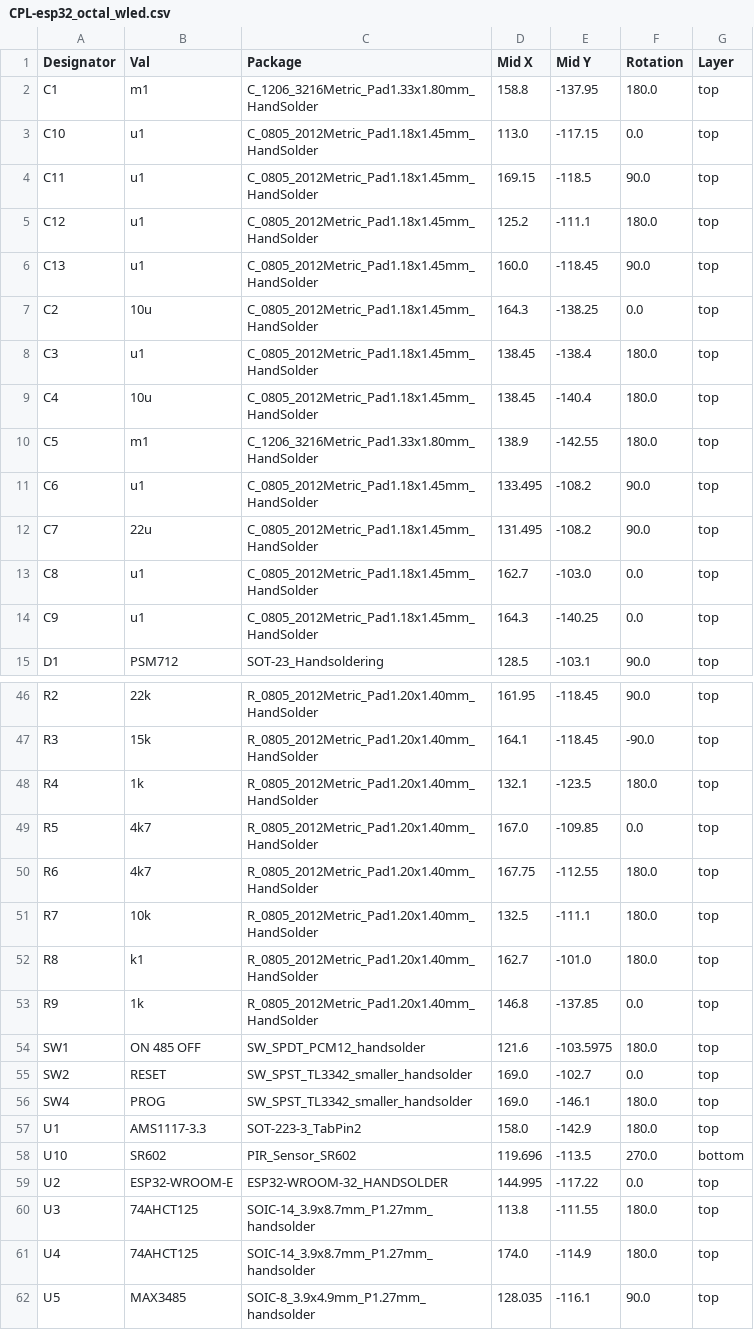
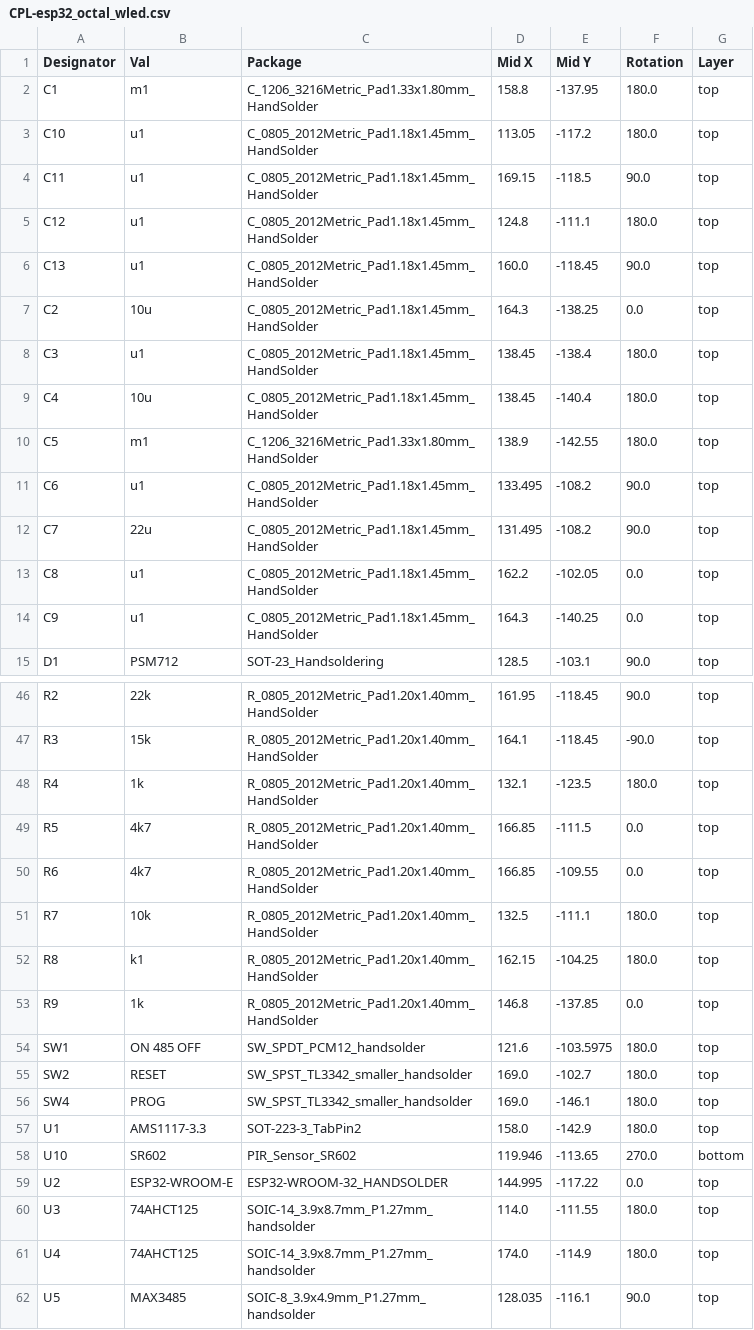
Before and after one commit to klaus-liebler/esp32_octal_wled, a CSV file: jlcpcb/production_files/CPL-esp32_octal_wled.csv, drawn as a sheet; only a part is shown, gaps mark what is left out.

Commit message:
OctalWLED as ordered @ JLCPCB

```diff
--- a/jlcpcb/production_files/CPL-esp32_octal_wled.csv
+++ b/jlcpcb/production_files/CPL-esp32_octal_wled.csv
@@ -2,5 +2,5 @@ Designator,Val,Package,Mid X,Mid Y,Rotation,Layer
 C1,m1,C_1206_3216Metric_Pad1.33x1.80mm_HandSolder,158.8,-137.95,180.0,top
-C10,u1,C_0805_2012Metric_Pad1.18x1.45mm_HandSolder,113.0,-117.15,0.0,top
+C10,u1,C_0805_2012Metric_Pad1.18x1.45mm_HandSolder,113.05,-117.2,180.0,top
 C11,u1,C_0805_2012Metric_Pad1.18x1.45mm_HandSolder,169.15,-118.5,90.0,top
-C12,u1,C_0805_2012Metric_Pad1.18x1.45mm_HandSolder,125.2,-111.1,180.0,top
+C12,u1,C_0805_2012Metric_Pad1.18x1.45mm_HandSolder,124.8,-111.1,180.0,top
 C13,u1,C_0805_2012Metric_Pad1.18x1.45mm_HandSolder,160.0,-118.45,90.0,top
@@ -12,3 +12,3 @@ C6,u1,C_0805_2012Metric_Pad1.18x1.45mm_HandSolder,133.495,-108.2,90.0,top
 C7,22u,C_0805_2012Metric_Pad1.18x1.45mm_HandSolder,131.495,-108.2,90.0,top
-C8,u1,C_0805_2012Metric_Pad1.18x1.45mm_HandSolder,162.7,-103.0,0.0,top
+C8,u1,C_0805_2012Metric_Pad1.18x1.45mm_HandSolder,162.2,-102.05,0.0,top
 C9,u1,C_0805_2012Metric_Pad1.18x1.45mm_HandSolder,164.3,-140.25,0.0,top
@@ -48,14 +48,14 @@ R3,15k,R_0805_2012Metric_Pad1.20x1.40mm_HandSolder,164.1,-118.45,-90.0,top
 R4,1k,R_0805_2012Metric_Pad1.20x1.40mm_HandSolder,132.1,-123.5,180.0,top
-R5,4k7,R_0805_2012Metric_Pad1.20x1.40mm_HandSolder,167.0,-109.85,0.0,top
-R6,4k7,R_0805_2012Metric_Pad1.20x1.40mm_HandSolder,167.75,-112.55,180.0,top
+R5,4k7,R_0805_2012Metric_Pad1.20x1.40mm_HandSolder,166.85,-111.5,0.0,top
+R6,4k7,R_0805_2012Metric_Pad1.20x1.40mm_HandSolder,166.85,-109.55,0.0,top
 R7,10k,R_0805_2012Metric_Pad1.20x1.40mm_HandSolder,132.5,-111.1,180.0,top
-R8,k1,R_0805_2012Metric_Pad1.20x1.40mm_HandSolder,162.7,-101.0,180.0,top
+R8,k1,R_0805_2012Metric_Pad1.20x1.40mm_HandSolder,162.15,-104.25,180.0,top
 R9,1k,R_0805_2012Metric_Pad1.20x1.40mm_HandSolder,146.8,-137.85,0.0,top
 SW1,ON 485 OFF,SW_SPDT_PCM12_handsolder,121.6,-103.5975,180.0,top
-SW2,RESET,SW_SPST_TL3342_smaller_handsolder,169.0,-102.7,0.0,top
+SW2,RESET,SW_SPST_TL3342_smaller_handsolder,169.0,-102.7,180.0,top
 SW4,PROG,SW_SPST_TL3342_smaller_handsolder,169.0,-146.1,180.0,top
 U1,AMS1117-3.3,SOT-223-3_TabPin2,158.0,-142.9,180.0,top
-U10,SR602,PIR_Sensor_SR602,119.696,-113.5,270.0,bottom
+U10,SR602,PIR_Sensor_SR602,119.946,-113.65,270.0,bottom
 U2,ESP32-WROOM-E,ESP32-WROOM-32_HANDSOLDER,144.995,-117.22,0.0,top
-U3,74AHCT125,SOIC-14_3.9x8.7mm_P1.27mm_handsolder,113.8,-111.55,180.0,top
+U3,74AHCT125,SOIC-14_3.9x8.7mm_P1.27mm_handsolder,114.0,-111.55,180.0,top
 U4,74AHCT125,SOIC-14_3.9x8.7mm_P1.27mm_handsolder,174.0,-114.9,180.0,top
```
Also changed, not shown: 19 other files.
